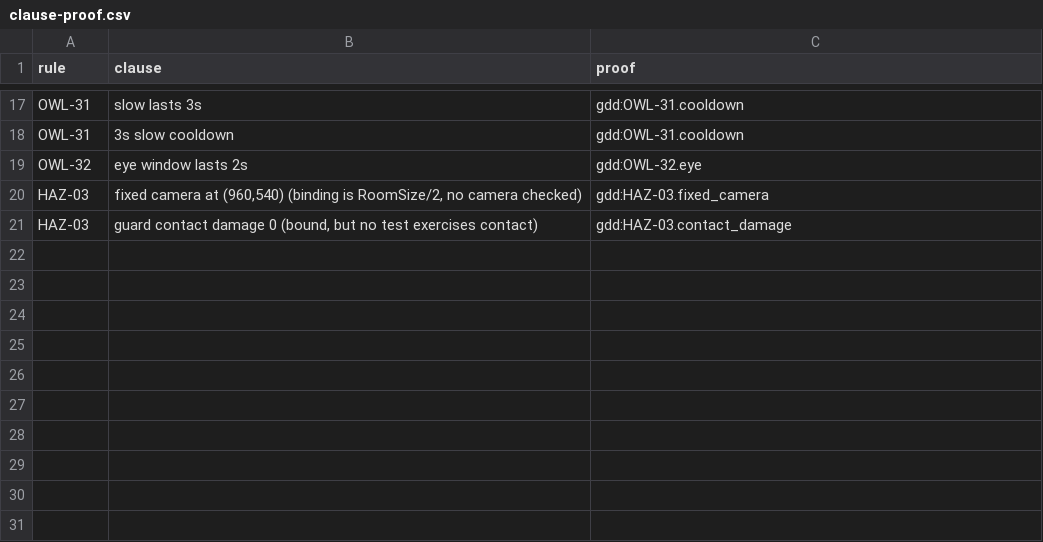
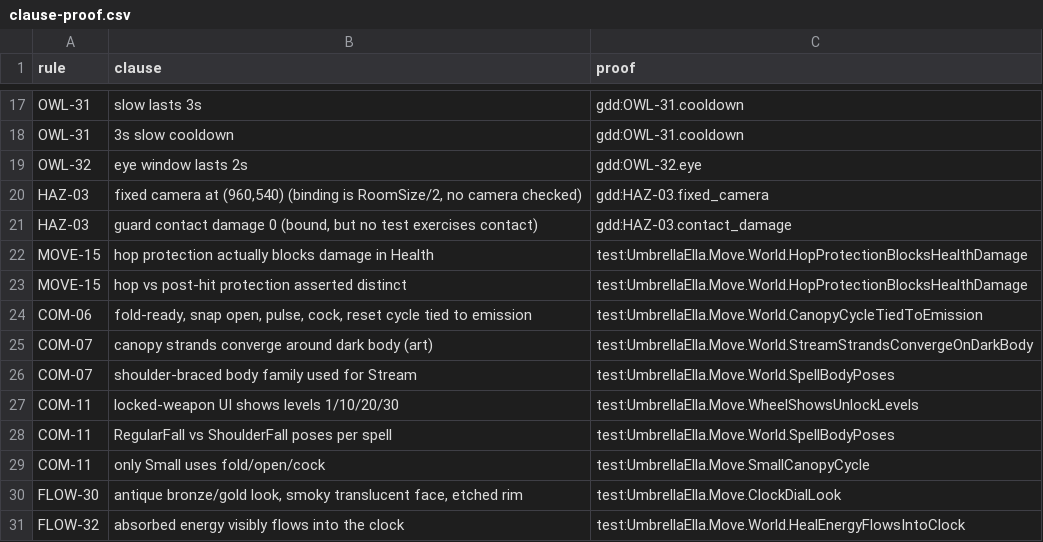
Before and after one commit to joshdrochon/UmbrellaElla, a CSV file: docs/build/clause-proof.csv, drawn as a sheet; only a part is shown, gaps mark what is left out; the diff names each change by its address in the sheet, - before the commit and + after, or states it on an @@ line.

```diff
--- a/docs/build/clause-proof.csv
+++ b/docs/build/clause-proof.csv
+row 22: MOVE-15 | hop protection actually blocks damage in Health | test:UmbrellaElla.Move.World.HopProtectionBlocksHealthDamage
+row 23: MOVE-15 | hop vs post-hit protection asserted distinct | test:UmbrellaElla.Move.World.HopProtectionBlocksHealthDamage
+row 24: COM-06 | fold-ready, snap open, pulse, cock, reset cycle tied to emission | test:UmbrellaElla.Move.World.CanopyCycleTiedToEmission
+row 25: COM-07 | canopy strands converge around dark body (art) | test:UmbrellaElla.Move.World.StreamStrandsConvergeOnDarkBody
+row 26: COM-07 | shoulder-braced body family used for Stream | test:UmbrellaElla.Move.World.SpellBodyPoses
+row 27: COM-11 | locked-weapon UI shows levels 1/10/20/30 | test:UmbrellaElla.Move.WheelShowsUnlockLevels
+row 28: COM-11 | RegularFall vs ShoulderFall poses per spell | test:UmbrellaElla.Move.World.SpellBodyPoses
+row 29: COM-11 | only Small uses fold/open/cock | test:UmbrellaElla.Move.SmallCanopyCycle
+row 30: FLOW-30 | antique bronze/gold look, smoky translucent face, etched rim | test:UmbrellaElla.Move.ClockDialLook
+row 31: FLOW-32 | absorbed energy visibly flows into the clock | test:UmbrellaElla.Move.World.HealEnergyFlowsIntoClock
```
Also changed, not shown: docs/build/clause-audit.csv, docs/build/rule-status.csv, 18 other files.
